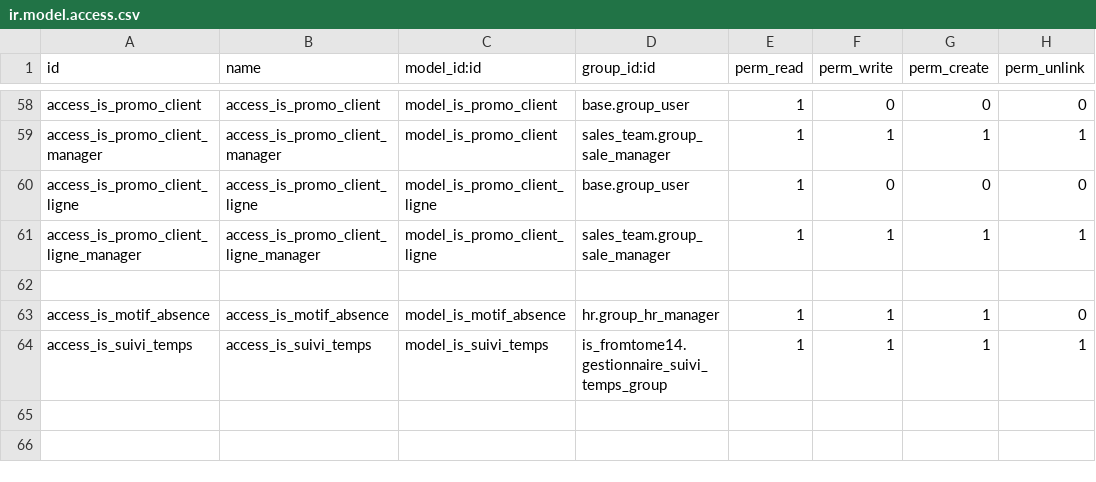
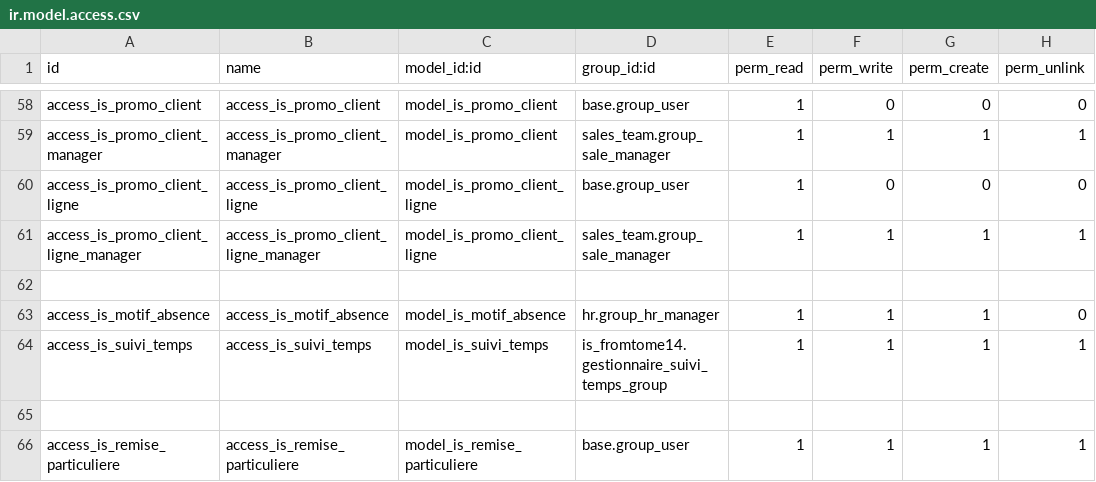
Before and after one commit to tonygalmiche/is_fromtome14, a CSV file: security/ir.model.access.csv, drawn as a sheet; only a part is shown, gaps mark what is left out.

```diff
--- a/security/ir.model.access.csv
+++ b/security/ir.model.access.csv
@@ -64 +64,3 @@ access_is_motif_absence,access_is_motif_absence,model_is_motif_absence,hr.group_
 access_is_suivi_temps,access_is_suivi_temps,model_is_suivi_temps,is_fromtome14.gestionnaire_suivi_temps_group,1,1,1,1
+
+access_is_remise_particuliere,access_is_remise_particuliere,model_is_remise_particuliere,base.group_user,1,1,1,1
```
Also changed, not shown: 3 other files.
